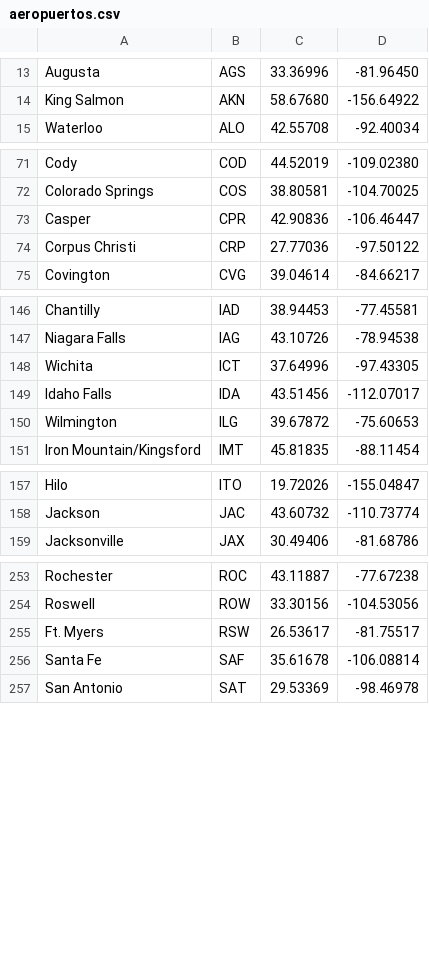
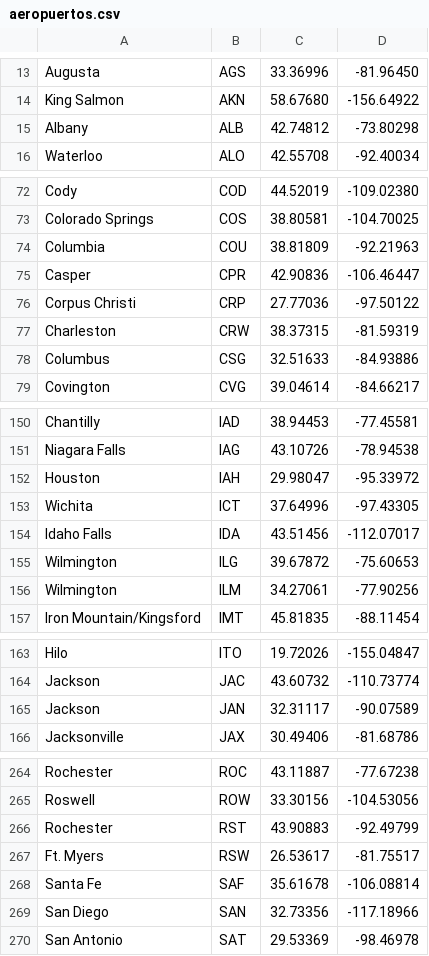
Before and after one commit to algoritmos-rw/algoritmos, a CSV file: static/tps/2018_2/tp3/aeropuertos.csv, drawn as a sheet; only a part is shown, gaps mark what is left out; the diff covers the shown part only; the diff names each change by its address in the sheet, - before the commit and + after, or states it on an @@ line.

Commit message:
Correcciones a enunciado con mas de un aeropuerto por ciudad

```diff
--- a/static/tps/2018_2/tp3/aeropuertos.csv
+++ b/static/tps/2018_2/tp3/aeropuertos.csv
+row 15: Albany | ALB | 42.74812 | -73.80298
+row 74: Columbia | COU | 38.81809 | -92.21963
+row 77: Charleston | CRW | 38.37315 | -81.59319
+row 78: Columbus | CSG | 32.51633 | -84.93886
+row 152: Houston | IAH | 29.98047 | -95.33972
+row 156: Wilmington | ILM | 34.27061 | -77.90256
+row 165: Jackson | JAN | 32.31117 | -90.07589
+row 266: Rochester | RST | 43.90883 | -92.49799
+row 269: San Diego | SAN | 32.73356 | -117.18966
```
Also changed, not shown: 5 added rows and 6 edited cells elsewhere in this file, 4 other files.
